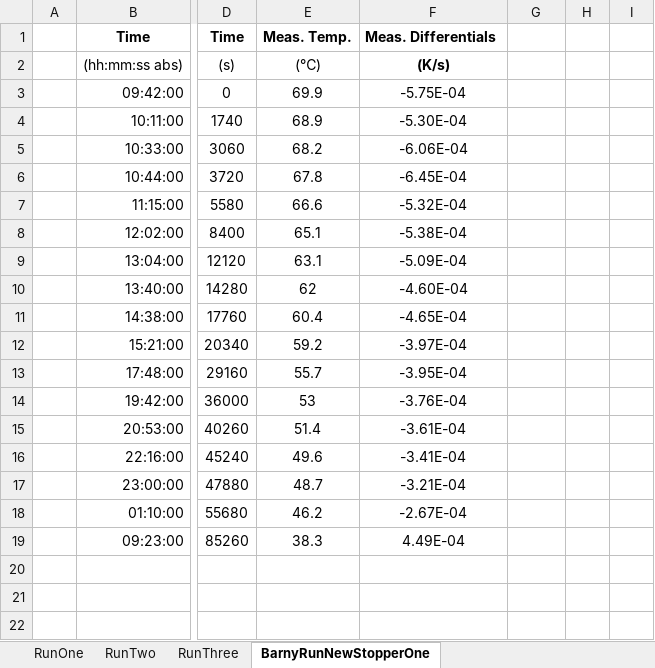
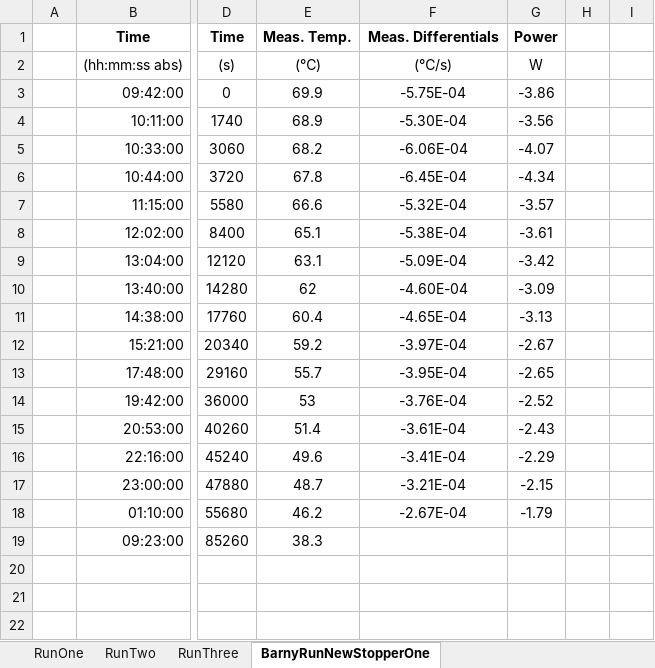
Before and after one commit to HMGrunthos/ThermosFlaskModel, an Excel workbook: ThermosFlaskModel.xlsx, sheet BarnyRunNewStopperOne, drawn as a sheet; only a part is shown, gaps mark what is left out; values as stored, in another font and other column widths than the file's, no borders; charts and pictures not drawn; the diff names each change by its address in the sheet, - before the commit and + after, or states it on an @@ line.

Commit message:
Titied up differentials on measurements.

```diff
--- a/ThermosFlaskModel.xlsx (sheet BarnyRunNewStopperOne)
+++ b/ThermosFlaskModel.xlsx (sheet BarnyRunNewStopperOne)
-F1 alignment: left
+F1 alignment: center
-G1: (empty)
+G1: Power
-F2 (Meas. Differentials): (K/s)
+F2 (Meas. Differentials): (℃/s)
-F2 bold: on
+F2 bold: off
-G2 (Power): (empty)
+G2 (Power): W
-G3 (Power): (empty)
+G3 (Power): -3.86
-G4 (Power): (empty)
+G4 (Power): -3.56
-G5 (Power): (empty)
+G5 (Power): -4.07
-G6 (Power): (empty)
+G6 (Power): -4.34
-G7 (Power): (empty)
+G7 (Power): -3.57
-G8 (Power): (empty)
+G8 (Power): -3.61
-G9 (Power): (empty)
+G9 (Power): -3.42
-G10 (Power): (empty)
+G10 (Power): -3.09
-G11 (Power): (empty)
+G11 (Power): -3.13
-G12 (Power): (empty)
+G12 (Power): -2.67
-G13 (Power): (empty)
+G13 (Power): -2.65
-G14 (Power): (empty)
+G14 (Power): -2.52
-G15 (Power): (empty)
+G15 (Power): -2.43
-G16 (Power): (empty)
+G16 (Power): -2.29
-G17 (Power): (empty)
+G17 (Power): -2.15
-G18 (Power): (empty)
+G18 (Power): -1.79
-F19 (Meas. Differentials): 4.49E-04
+F19 (Meas. Differentials): (empty)
```
Also changed, not shown: charts or pictures, 1 other file.
